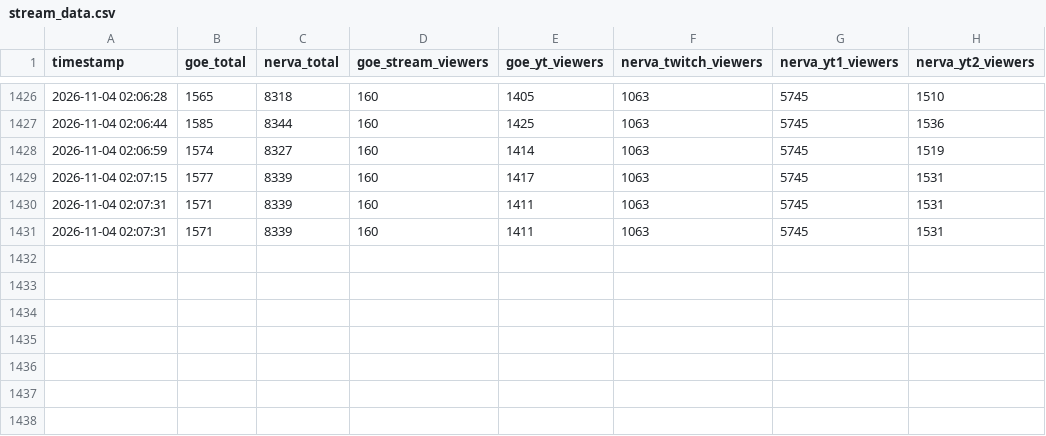
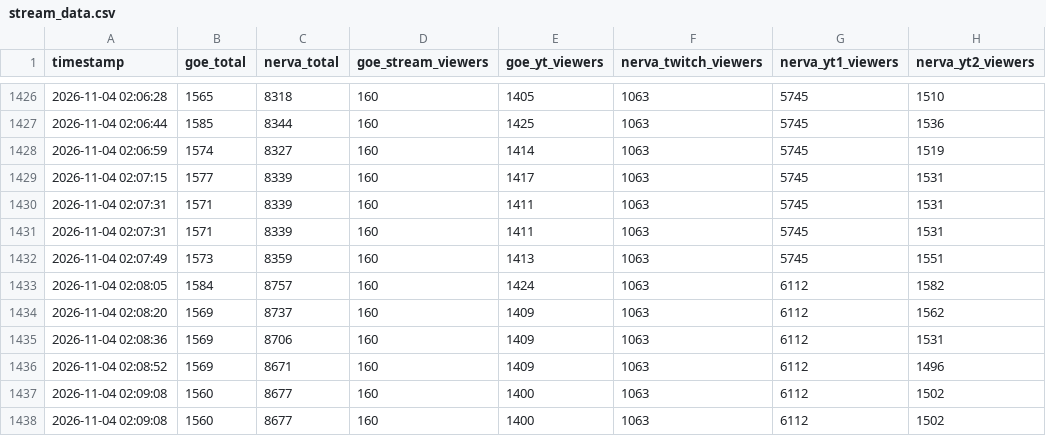
Before and after one commit to Maciejsonik/goe-bunkier, a CSV file: stream_data.csv, drawn as a sheet; only a part is shown, gaps mark what is left out; the diff names each change by its address in the sheet, - before the commit and + after, or states it on an @@ line.

```diff
--- a/stream_data.csv
+++ b/stream_data.csv
+row 1432: 2026-11-04 02:07:49 | 1573 | 8359 | 160 | 1413 | 1063 | 5745 | 1551
+row 1433: 2026-11-04 02:08:05 | 1584 | 8757 | 160 | 1424 | 1063 | 6112 | 1582
+row 1434: 2026-11-04 02:08:20 | 1569 | 8737 | 160 | 1409 | 1063 | 6112 | 1562
+row 1435: 2026-11-04 02:08:36 | 1569 | 8706 | 160 | 1409 | 1063 | 6112 | 1531
+row 1436: 2026-11-04 02:08:52 | 1569 | 8671 | 160 | 1409 | 1063 | 6112 | 1496
+row 1437: 2026-11-04 02:09:08 | 1560 | 8677 | 160 | 1400 | 1063 | 6112 | 1502
+row 1438: 2026-11-04 02:09:08 | 1560 | 8677 | 160 | 1400 | 1063 | 6112 | 1502
```
Also changed, not shown: 5 other files.
